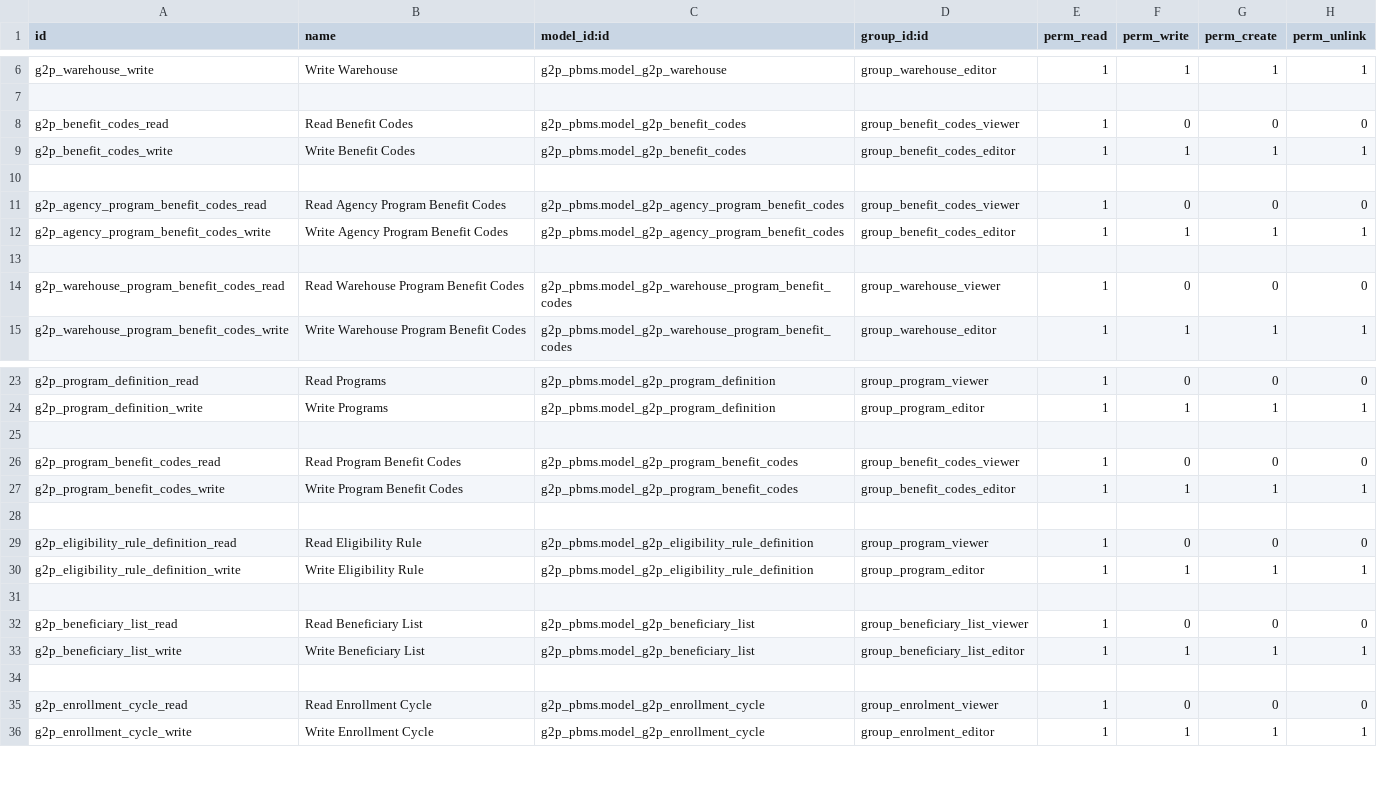
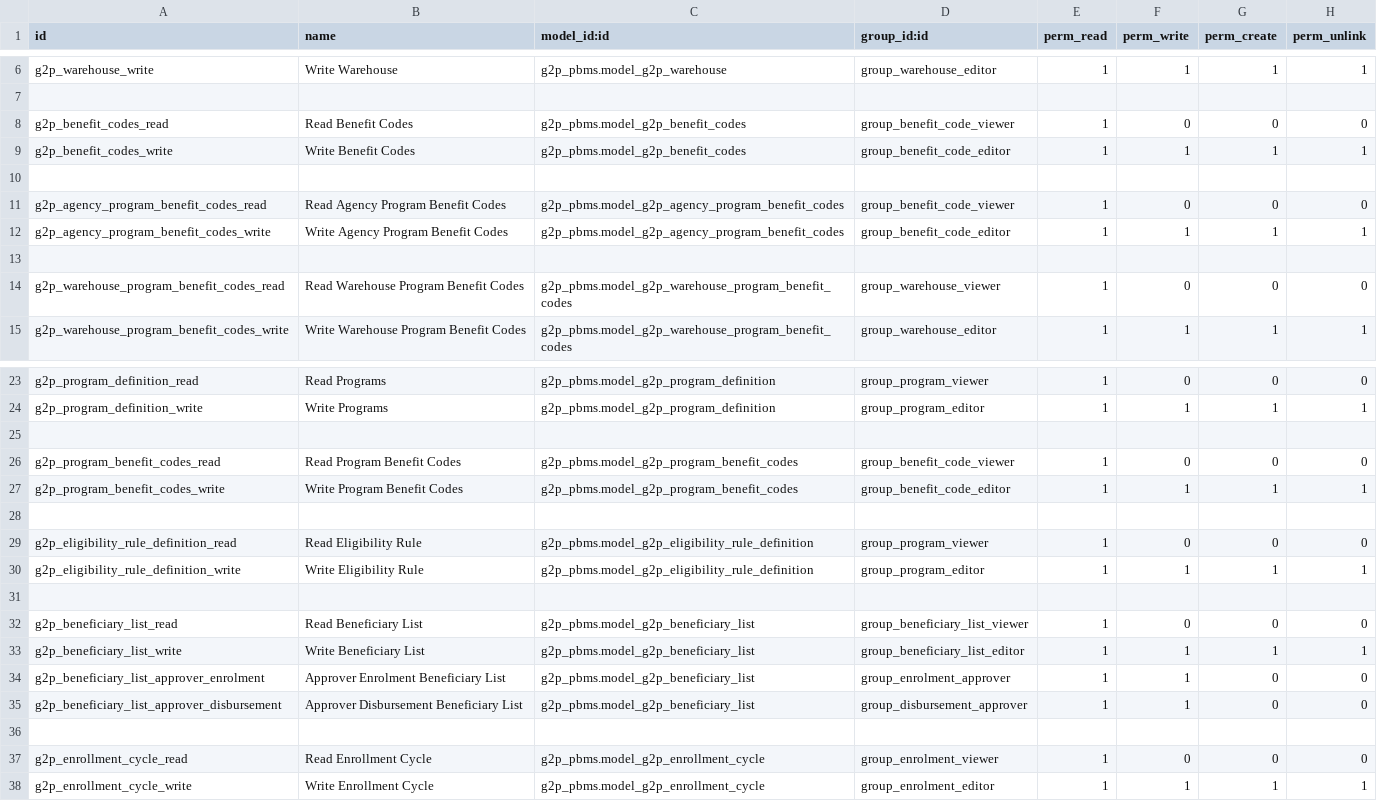
Before and after one commit to Saraswathik734/openg2p_zanzibar_custom_addons, a CSV file: g2p_pbms/security/ir.model.access.csv, drawn as a sheet; only a part is shown, gaps mark what is left out.

Commit message:
fix: update user groups and add program super admin group

```diff
--- a/g2p_pbms/security/ir.model.access.csv
+++ b/g2p_pbms/security/ir.model.access.csv
@@ -7,7 +7,7 @@ g2p_warehouse_write,Write Warehouse,g2p_pbms.model_g2p_warehouse,group_warehouse
 
-g2p_benefit_codes_read,Read Benefit Codes,g2p_pbms.model_g2p_benefit_codes,group_benefit_codes_viewer,1,0,0,0
-g2p_benefit_codes_write,Write Benefit Codes,g2p_pbms.model_g2p_benefit_codes,group_benefit_codes_editor,1,1,1,1
+g2p_benefit_codes_read,Read Benefit Codes,g2p_pbms.model_g2p_benefit_codes,group_benefit_code_viewer,1,0,0,0
+g2p_benefit_codes_write,Write Benefit Codes,g2p_pbms.model_g2p_benefit_codes,group_benefit_code_editor,1,1,1,1
 
-g2p_agency_program_benefit_codes_read,Read Agency Program Benefit Codes,g2p_pbms.model_g2p_agency_program_benefit_codes,group_benefit_codes_viewer,1,0,0,0
-g2p_agency_program_benefit_codes_write,Write Agency Program Benefit Codes,g2p_pbms.model_g2p_agency_program_benefit_codes,group_benefit_codes_editor,1,1,1,1
+g2p_agency_program_benefit_codes_read,Read Agency Program Benefit Codes,g2p_pbms.model_g2p_agency_program_benefit_codes,group_benefit_code_viewer,1,0,0,0
+g2p_agency_program_benefit_codes_write,Write Agency Program Benefit Codes,g2p_pbms.model_g2p_agency_program_benefit_codes,group_benefit_code_editor,1,1,1,1
 
@@ -25,4 +25,4 @@ g2p_program_definition_write,Write Programs,g2p_pbms.model_g2p_program_definitio
 
-g2p_program_benefit_codes_read,Read Program Benefit Codes,g2p_pbms.model_g2p_program_benefit_codes,group_benefit_codes_viewer,1,0,0,0
-g2p_program_benefit_codes_write,Write Program Benefit Codes,g2p_pbms.model_g2p_program_benefit_codes,group_benefit_codes_editor,1,1,1,1
+g2p_program_benefit_codes_read,Read Program Benefit Codes,g2p_pbms.model_g2p_program_benefit_codes,group_benefit_code_viewer,1,0,0,0
+g2p_program_benefit_codes_write,Write Program Benefit Codes,g2p_pbms.model_g2p_program_benefit_codes,group_benefit_code_editor,1,1,1,1
 
@@ -33,2 +33,4 @@ g2p_beneficiary_list_read,Read Beneficiary List,g2p_pbms.model_g2p_beneficiary_l
 g2p_beneficiary_list_write,Write Beneficiary List,g2p_pbms.model_g2p_beneficiary_list,group_beneficiary_list_editor,1,1,1,1
+g2p_beneficiary_list_approver_enrolment,Approver Enrolment Beneficiary List,g2p_pbms.model_g2p_beneficiary_list,group_enrolment_approver,1,1,0,0
+g2p_beneficiary_list_approver_disbursement,Approver Disbursement Beneficiary List,g2p_pbms.model_g2p_beneficiary_list,group_disbursement_approver,1,1,0,0
 
```
Also changed, not shown: 6 other files.
